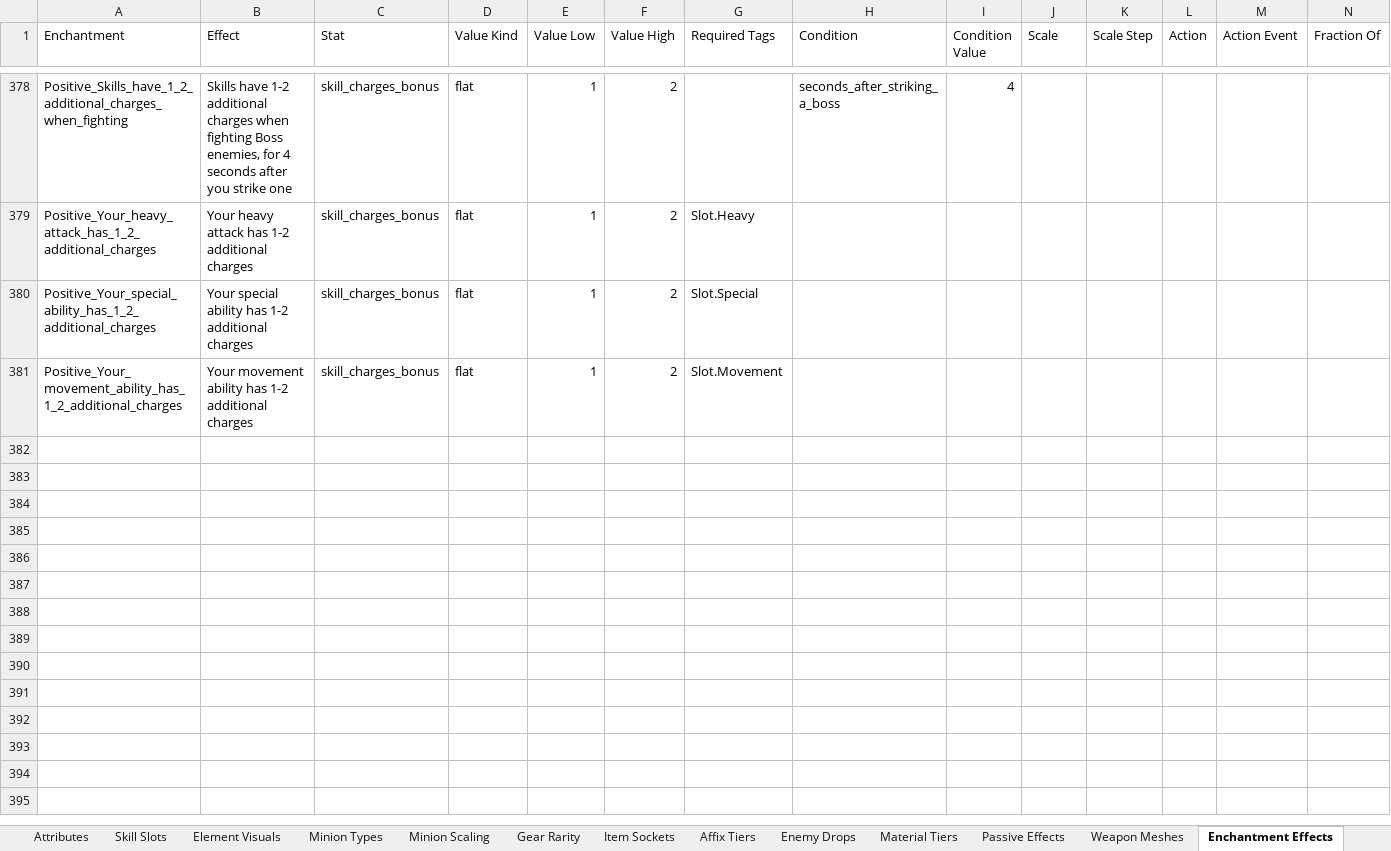
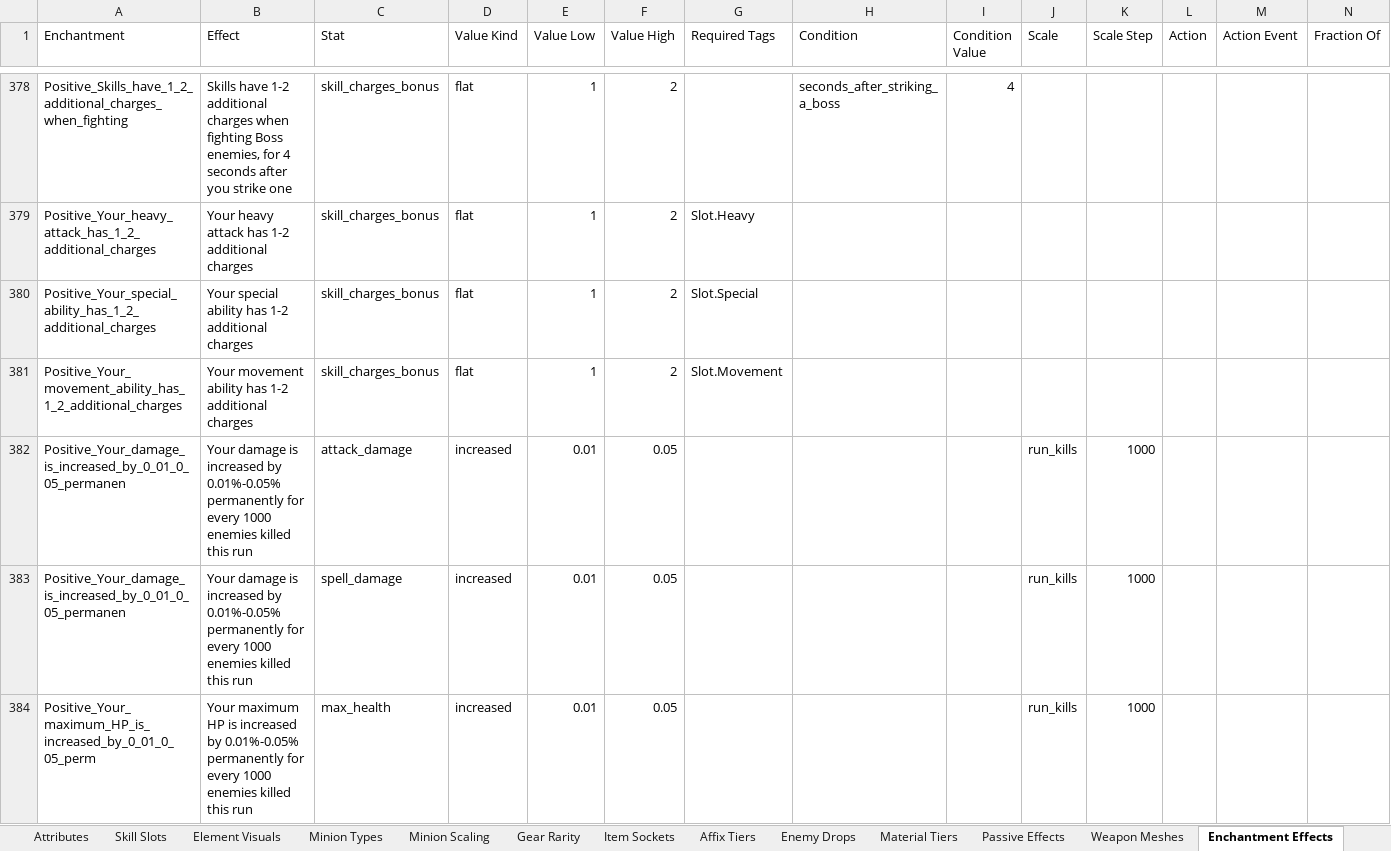
Before and after one commit to sdubois777/Cataclysm, an Excel workbook: docs/All_Things_Cataclysm.xlsx, sheet Enchantment Effects, drawn as a sheet; only a part is shown, gaps mark what is left out; values as stored, in another font and other column widths than the file's, no borders; rows hold the shown columns only; the diff names each change by its address in the sheet, - before the commit and + after, or states it on an @@ line.

```diff
--- a/docs/All_Things_Cataclysm.xlsx (sheet Enchantment Effects)
+++ b/docs/All_Things_Cataclysm.xlsx (sheet Enchantment Effects)
+row 382: Positive_Your_damage_is_increased_by_0_01_0_05_permanen | Your damage is increased by 0.01%-0.05% permanently for every 1000 enemies killed this run | attack_damage | increased | 0.01 | 0.05 |  |  |  | run_kills | 1000
+row 383: Positive_Your_damage_is_increased_by_0_01_0_05_permanen | Your damage is increased by 0.01%-0.05% permanently for every 1000 enemies killed this run | spell_damage | increased | 0.01 | 0.05 |  |  |  | run_kills | 1000
+row 384: Positive_Your_maximum_HP_is_increased_by_0_01_0_05_perm | Your maximum HP is increased by 0.01%-0.05% permanently for every 1000 enemies killed this run | max_health | increased | 0.01 | 0.05 |  |  |  | run_kills | 1000
```
Also changed, not shown: 5 other files.
